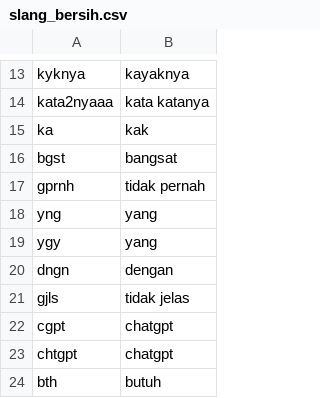
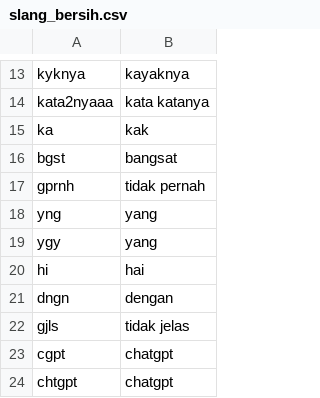
Before and after one commit to mkom23/mkom23-repo-sentiment, a CSV file: slang_bersih.csv, drawn as a sheet; only a part is shown, gaps mark what is left out; the shorter side is filled out with more unchanged rows.

Commit message:
Update slang_bersih.csv

```diff
--- a/slang_bersih.csv
+++ b/slang_bersih.csv
@@ -19,2 +19,3 @@ yng,yang
 ygy,yang
+hi,hai
 dngn,dengan
```
